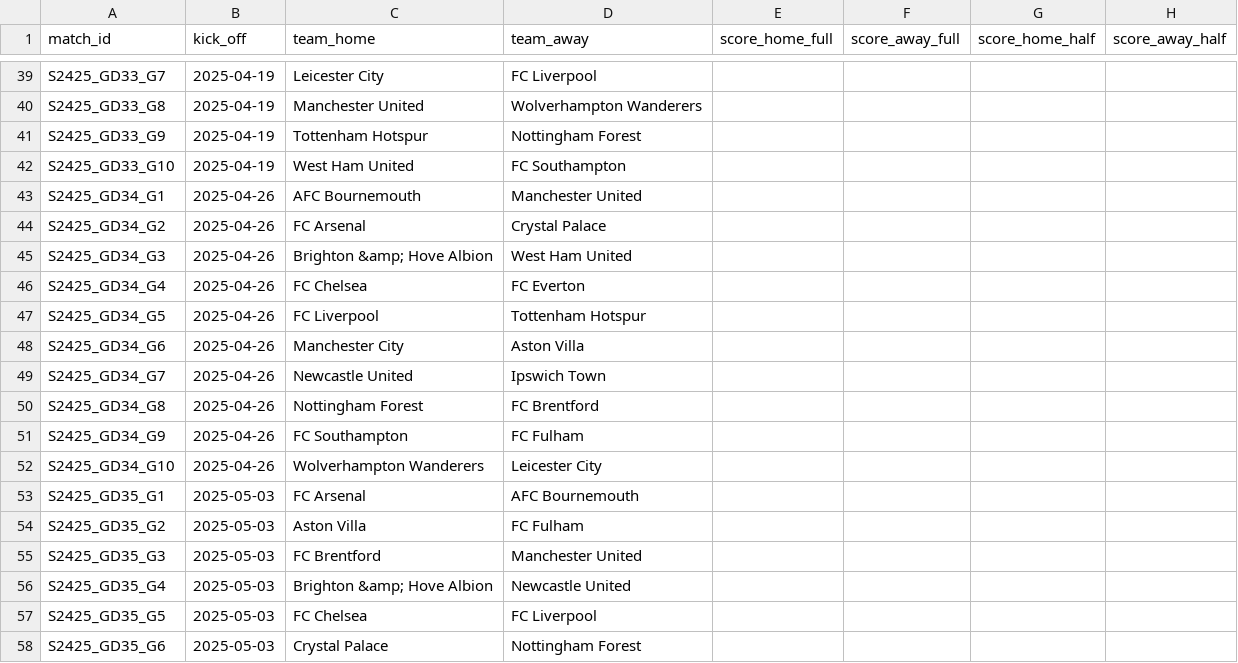
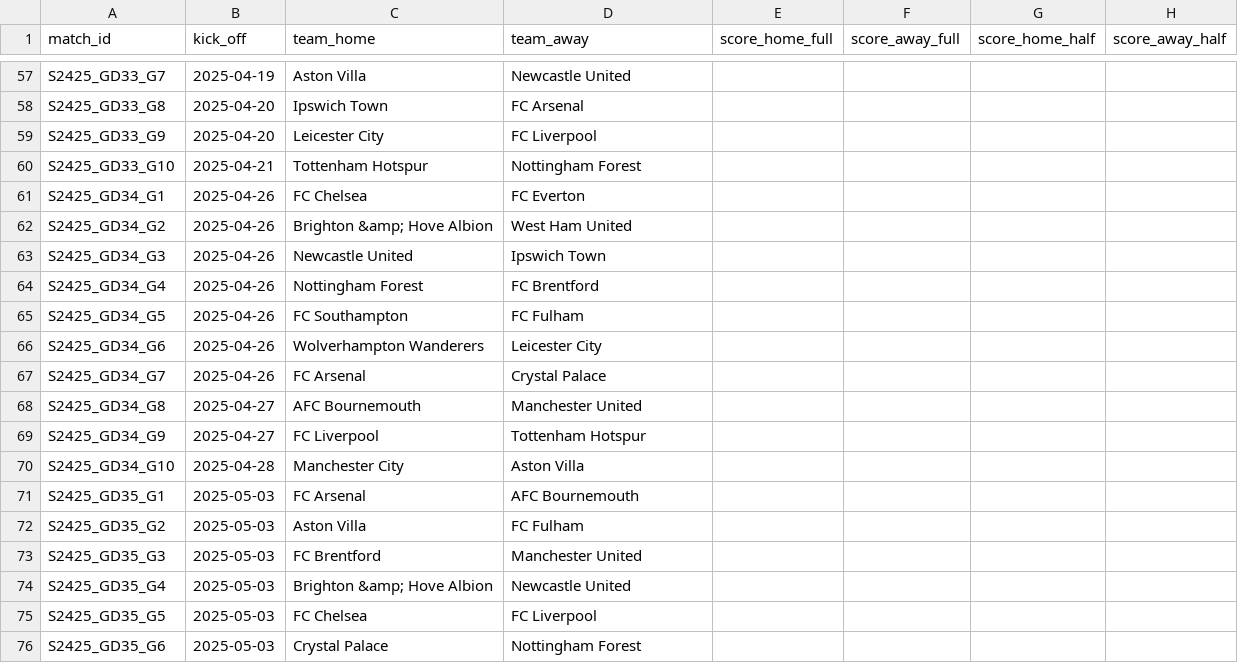
Before and after one commit to AlexAndorra/football-modeling, a CSV file: 10_data/100_RawData/premier-league/S2425_games__OOS.csv, drawn as a sheet; only a part is shown, gaps mark what is left out; addresses are those after the commit; the diff covers the shown part only; the diff names each change by its address in the sheet, - before the commit and + after, or states it on an @@ line.

```diff
--- a/10_data/100_RawData/premier-league/S2425_games__OOS.csv
+++ b/10_data/100_RawData/premier-league/S2425_games__OOS.csv
-C57 (team_home): Leicester City
+C57 (team_home): Aston Villa
-D57 (team_away): FC Liverpool
+D57 (team_away): Newcastle United
-B58:B59 (kick_off): 2025-04-19
+B58:B59 (kick_off): 2025-04-20
-C58 (team_home): Manchester United
+C58 (team_home): Ipswich Town
-D58 (team_away): Wolverhampton Wanderers
+D58 (team_away): FC Arsenal
-C59 (team_home): Tottenham Hotspur
+C59 (team_home): Leicester City
-D59 (team_away): Nottingham Forest
+D59 (team_away): FC Liverpool
-B60 (kick_off): 2025-04-19
+B60 (kick_off): 2025-04-21
-C60 (team_home): West Ham United
+C60 (team_home): Tottenham Hotspur
-D60 (team_away): FC Southampton
+D60 (team_away): Nottingham Forest
-C61 (team_home): AFC Bournemouth
+C61 (team_home): FC Chelsea
-D61 (team_away): Manchester United
+D61 (team_away): FC Everton
-C62 (team_home): FC Arsenal
+C62 (team_home): Brighton &amp; Hove Albion
-D62 (team_away): Crystal Palace
+D62 (team_away): West Ham United
-C63 (team_home): Brighton &amp; Hove Albion
+C63 (team_home): Newcastle United
-D63 (team_away): West Ham United
+D63 (team_away): Ipswich Town
-C64 (team_home): FC Chelsea
+C64 (team_home): Nottingham Forest
-D64 (team_away): FC Everton
+D64 (team_away): FC Brentford
-C65 (team_home): FC Liverpool
+C65 (team_home): FC Southampton
-D65 (team_away): Tottenham Hotspur
+D65 (team_away): FC Fulham
-C66 (team_home): Manchester City
+C66 (team_home): Wolverhampton Wanderers
-D66 (team_away): Aston Villa
+D66 (team_away): Leicester City
-C67 (team_home): Newcastle United
+C67 (team_home): FC Arsenal
-D67 (team_away): Ipswich Town
+D67 (team_away): Crystal Palace
-B68:B69 (kick_off): 2025-04-26
+B68:B69 (kick_off): 2025-04-27
-C68 (team_home): Nottingham Forest
+C68 (team_home): AFC Bournemouth
-D68 (team_away): FC Brentford
+D68 (team_away): Manchester United
-C69 (team_home): FC Southampton
+C69 (team_home): FC Liverpool
-D69 (team_away): FC Fulham
+D69 (team_away): Tottenham Hotspur
-B70 (kick_off): 2025-04-26
+B70 (kick_off): 2025-04-28
-C70 (team_home): Wolverhampton Wanderers
+C70 (team_home): Manchester City
-D70 (team_away): Leicester City
+D70 (team_away): Aston Villa
```
Also changed, not shown: 18 added rows and 75 edited cells elsewhere in this file, 10_data/100_RawData/bundesliga/S2425_games__OOS.csv, 10_data/100_RawData/la-liga/S2425_games__OOS.csv, 1 other file.
